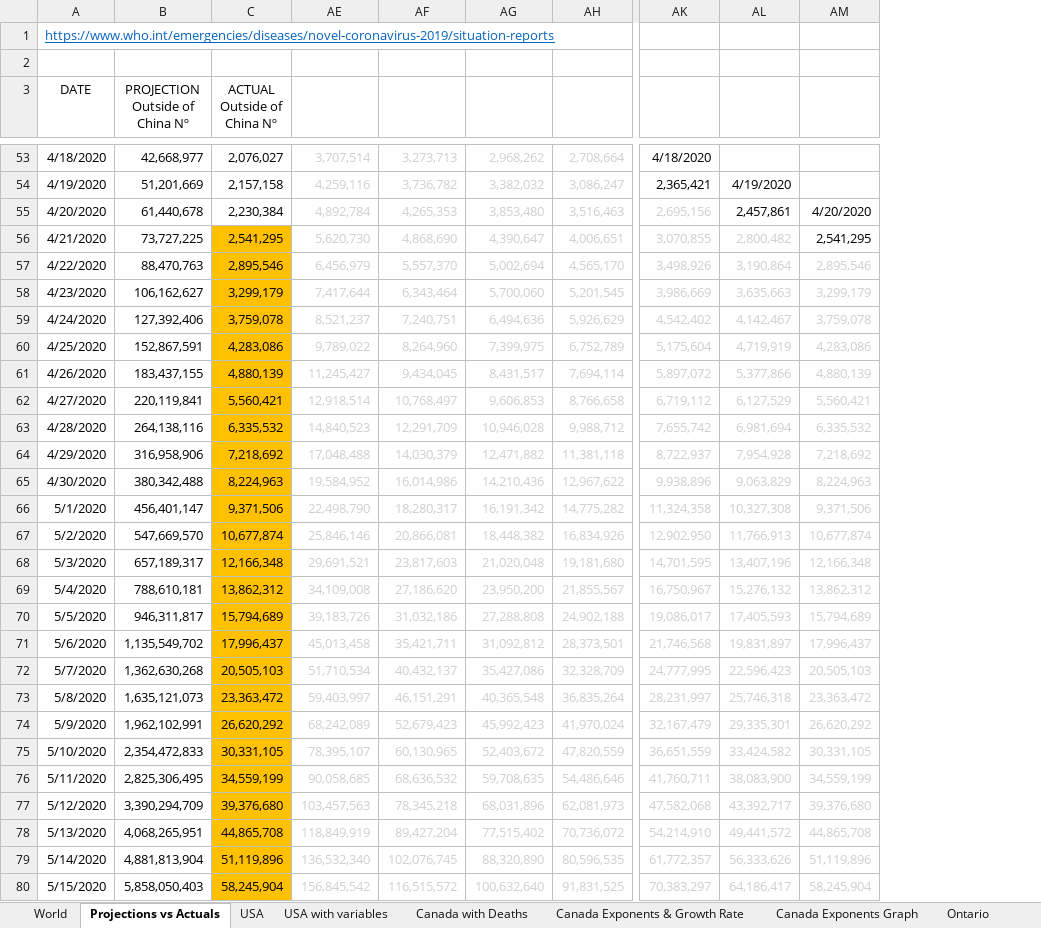
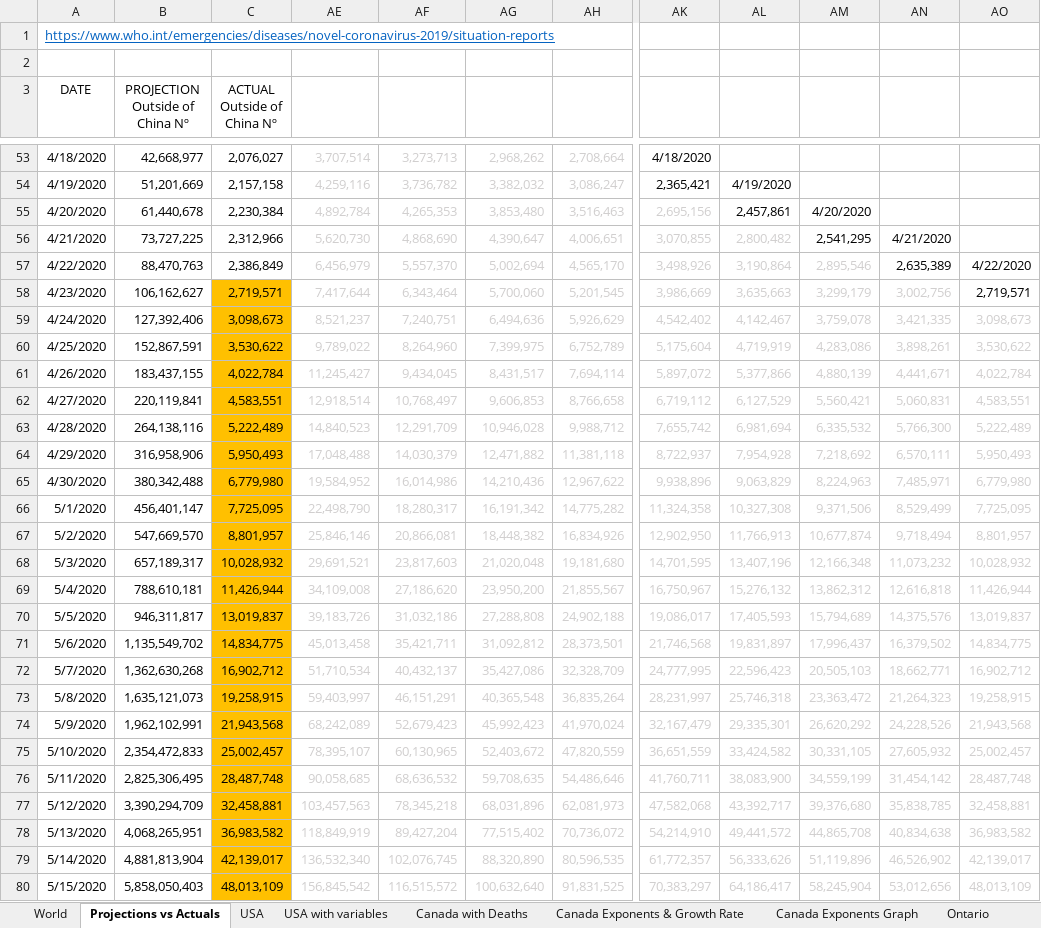
Before and after one commit to timothycomeau/COVID-19, an Excel workbook: COVID-19.xlsx, sheet Projections vs Actuals, drawn as a sheet; only a part is shown, gaps mark what is left out; values as stored, in another font and other column widths than the file's, no borders; charts and pictures not drawn; the diff covers the shown part only; the diff names each change by its address in the sheet, - before the commit and + after, or states it on an @@ line.

```diff
--- a/COVID-19.xlsx (sheet Projections vs Actuals)
+++ b/COVID-19.xlsx (sheet Projections vs Actuals)
+column AN, rows 56-80: 4/21/2020 | 2,635,389 | 3,002,756 | 3,421,335 | 3,898,261 | 4,441,671 | 5,060,831 | 5,766,300 | 6,570,111 | 7,485,971 | 8,529,499 | 9,718,494 | 11,073,232 | 12,616,818 | 14,375,576 | 16,379,502 | 18,662,771 | 21,264,323 | 24,228,526 | 27,605,932 | 31,454,142 | 35,838,785 | 40,834,638 | 46,526,902 | 53,012,656
+column AO, rows 57-80: 4/22/2020 | 2,719,571 | 3,098,673 | 3,530,622 | 4,022,784 | 4,583,551 | 5,222,489 | 5,950,493 | 6,779,980 | 7,725,095 | 8,801,957 | 10,028,932 | 11,426,944 | 13,019,837 | 14,834,775 | 16,902,712 | 19,258,915 | 21,943,568 | 25,002,457 | 28,487,748 | 32,458,881 | 36,983,582 | 42,139,017 | 48,013,109
-C56 (ACTUAL Outside of China Nº): 2,541,295
+C56 (ACTUAL Outside of China Nº): 2,312,966
-C56:C57 fill: #FFC000
+C56:C57 fill: none
-C57 (ACTUAL Outside of China Nº): 2,895,546
+C57 (ACTUAL Outside of China Nº): 2,386,849
-C58 (ACTUAL Outside of China Nº): 3,299,179
+C58 (ACTUAL Outside of China Nº): 2,719,571
-C59 (ACTUAL Outside of China Nº): 3,759,078
+C59 (ACTUAL Outside of China Nº): 3,098,673
-C60 (ACTUAL Outside of China Nº): 4,283,086
+C60 (ACTUAL Outside of China Nº): 3,530,622
-C61 (ACTUAL Outside of China Nº): 4,880,139
+C61 (ACTUAL Outside of China Nº): 4,022,784
-C62 (ACTUAL Outside of China Nº): 5,560,421
+C62 (ACTUAL Outside of China Nº): 4,583,551
-C63 (ACTUAL Outside of China Nº): 6,335,532
+C63 (ACTUAL Outside of China Nº): 5,222,489
-C64 (ACTUAL Outside of China Nº): 7,218,692
+C64 (ACTUAL Outside of China Nº): 5,950,493
-C65 (ACTUAL Outside of China Nº): 8,224,963
+C65 (ACTUAL Outside of China Nº): 6,779,980
-C66 (ACTUAL Outside of China Nº): 9,371,506
+C66 (ACTUAL Outside of China Nº): 7,725,095
-C67 (ACTUAL Outside of China Nº): 10,677,874
+C67 (ACTUAL Outside of China Nº): 8,801,957
-C68 (ACTUAL Outside of China Nº): 12,166,348
+C68 (ACTUAL Outside of China Nº): 10,028,932
-C69 (ACTUAL Outside of China Nº): 13,862,312
+C69 (ACTUAL Outside of China Nº): 11,426,944
-C70 (ACTUAL Outside of China Nº): 15,794,689
+C70 (ACTUAL Outside of China Nº): 13,019,837
-C71 (ACTUAL Outside of China Nº): 17,996,437
+C71 (ACTUAL Outside of China Nº): 14,834,775
-C72 (ACTUAL Outside of China Nº): 20,505,103
+C72 (ACTUAL Outside of China Nº): 16,902,712
-C73 (ACTUAL Outside of China Nº): 23,363,472
+C73 (ACTUAL Outside of China Nº): 19,258,915
-C74 (ACTUAL Outside of China Nº): 26,620,292
+C74 (ACTUAL Outside of China Nº): 21,943,568
-C75 (ACTUAL Outside of China Nº): 30,331,105
+C75 (ACTUAL Outside of China Nº): 25,002,457
-C76 (ACTUAL Outside of China Nº): 34,559,199
+C76 (ACTUAL Outside of China Nº): 28,487,748
-C77 (ACTUAL Outside of China Nº): 39,376,680
+C77 (ACTUAL Outside of China Nº): 32,458,881
-C78 (ACTUAL Outside of China Nº): 44,865,708
+C78 (ACTUAL Outside of China Nº): 36,983,582
-C79 (ACTUAL Outside of China Nº): 51,119,896
+C79 (ACTUAL Outside of China Nº): 42,139,017
-C80 (ACTUAL Outside of China Nº): 58,245,904
+C80 (ACTUAL Outside of China Nº): 48,013,109
```
Also changed, not shown: 55 added rows and 1 edited cell elsewhere in this sheet, sheet USA, sheet Canada with Deaths, sheet Python Models, sheet Nova Scotia, sheet USA with variables, sheet World, 6 more sheets, hidden cells, charts or pictures, 14 other files.
